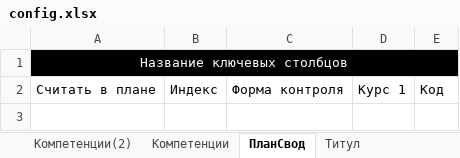
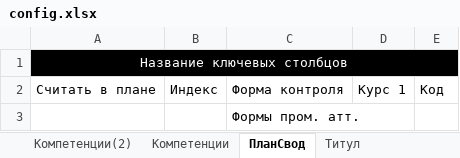
Before and after one commit to ekhalturin-ki15/SPA-SFU2, an Excel workbook: config.xlsx, sheet ПланСвод, drawn as a sheet; values as stored, in another font and other column widths than the file's, no borders; the diff names each change by its address in the sheet, - before the commit and + after, or states it on an @@ line.

```diff
--- a/config.xlsx (sheet ПланСвод)
+++ b/config.xlsx (sheet ПланСвод)
+row 3:  |  | Формы пром. атт.
```
Also changed, not shown: sheet Параметры, 10 other files.
